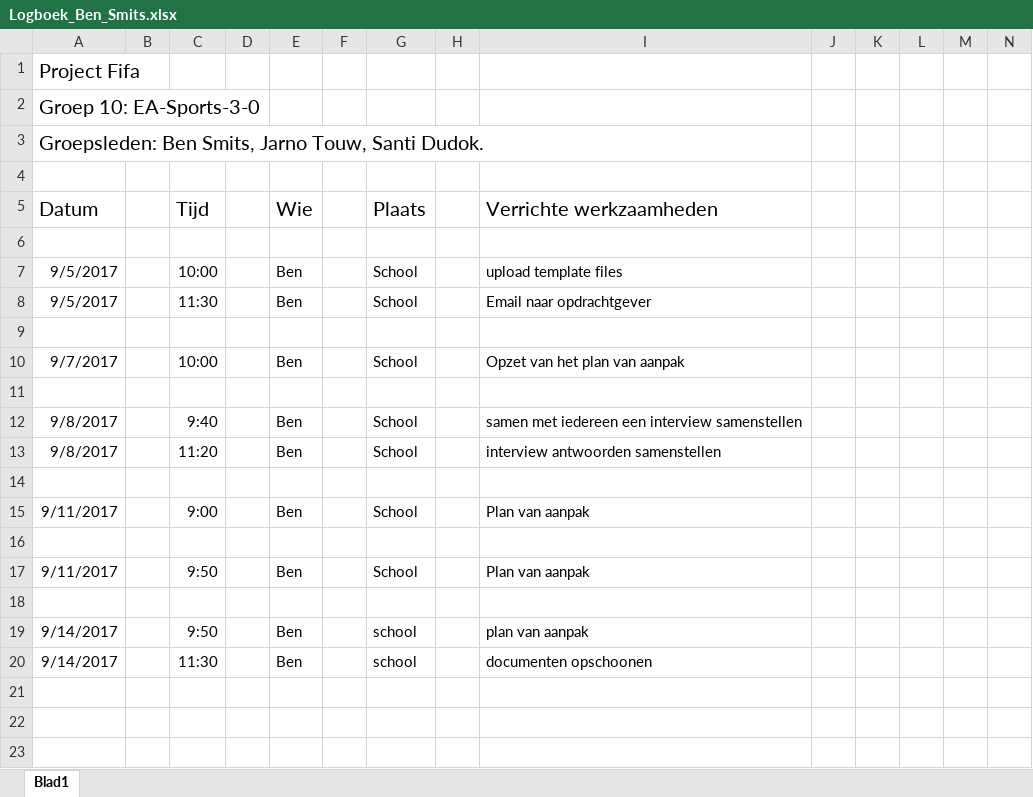
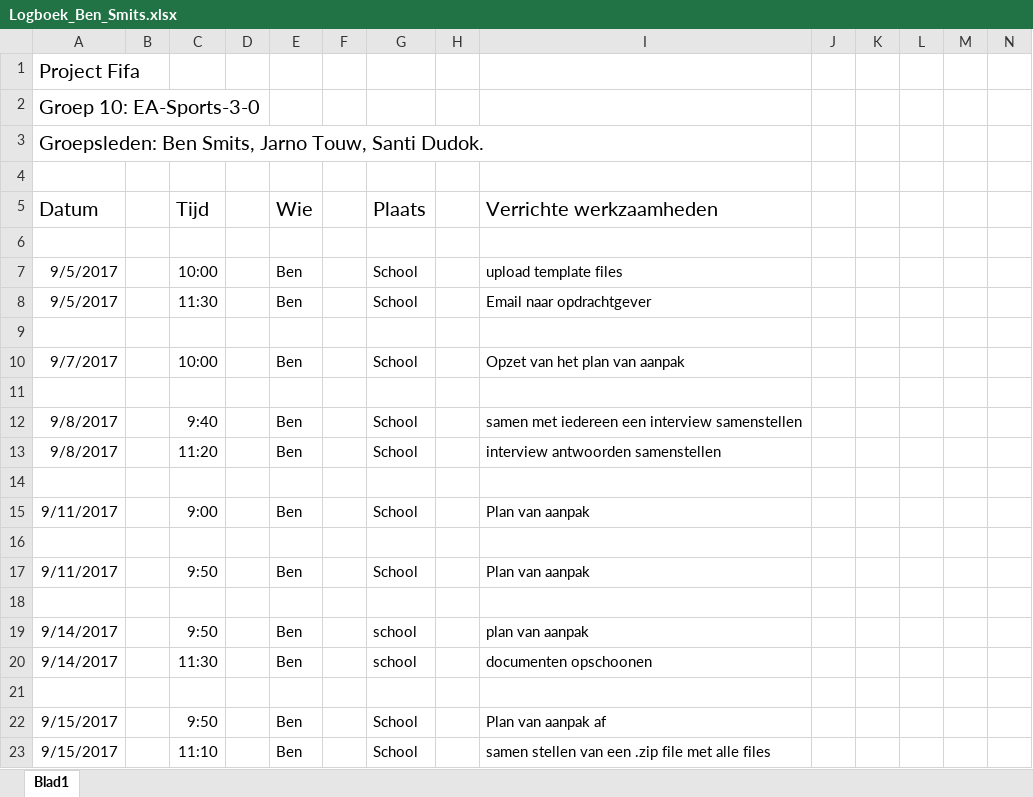
Before and after one commit to IetsGeks/Barroc-IT, an Excel workbook: documentatie/logboek/personlijke_logboek/Logboek_Ben_Smits.xlsx, sheet Blad1, drawn as a sheet; only a part is shown; values as stored, in another font and other column widths than the file's, no borders; rows hold the shown columns only; the diff names each change by its address in the sheet, - before the commit and + after, or states it on an @@ line.

Commit message:
logboek Ben

```diff
--- a/documentatie/logboek/personlijke_logboek/Logboek_Ben_Smits.xlsx (sheet Blad1)
+++ b/documentatie/logboek/personlijke_logboek/Logboek_Ben_Smits.xlsx (sheet Blad1)
+row 21: (empty)
+row 22: 9/15/2017 |  | 9:50 |  | Ben |  | School |  | Plan van aanpak af
+row 23: 9/15/2017 |  | 11:10 |  | Ben |  | School |  | samen stellen van een .zip file met alle files
```
